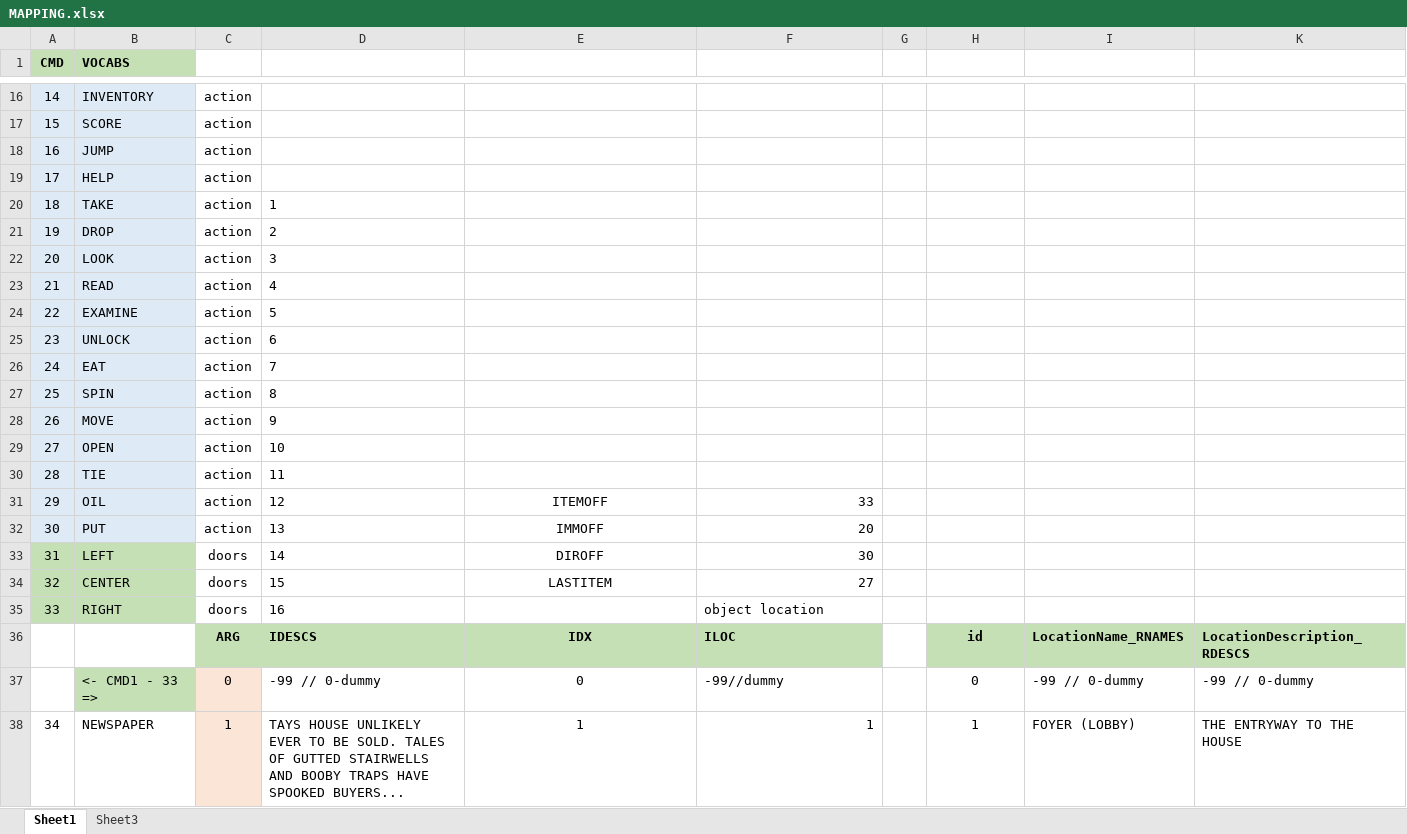
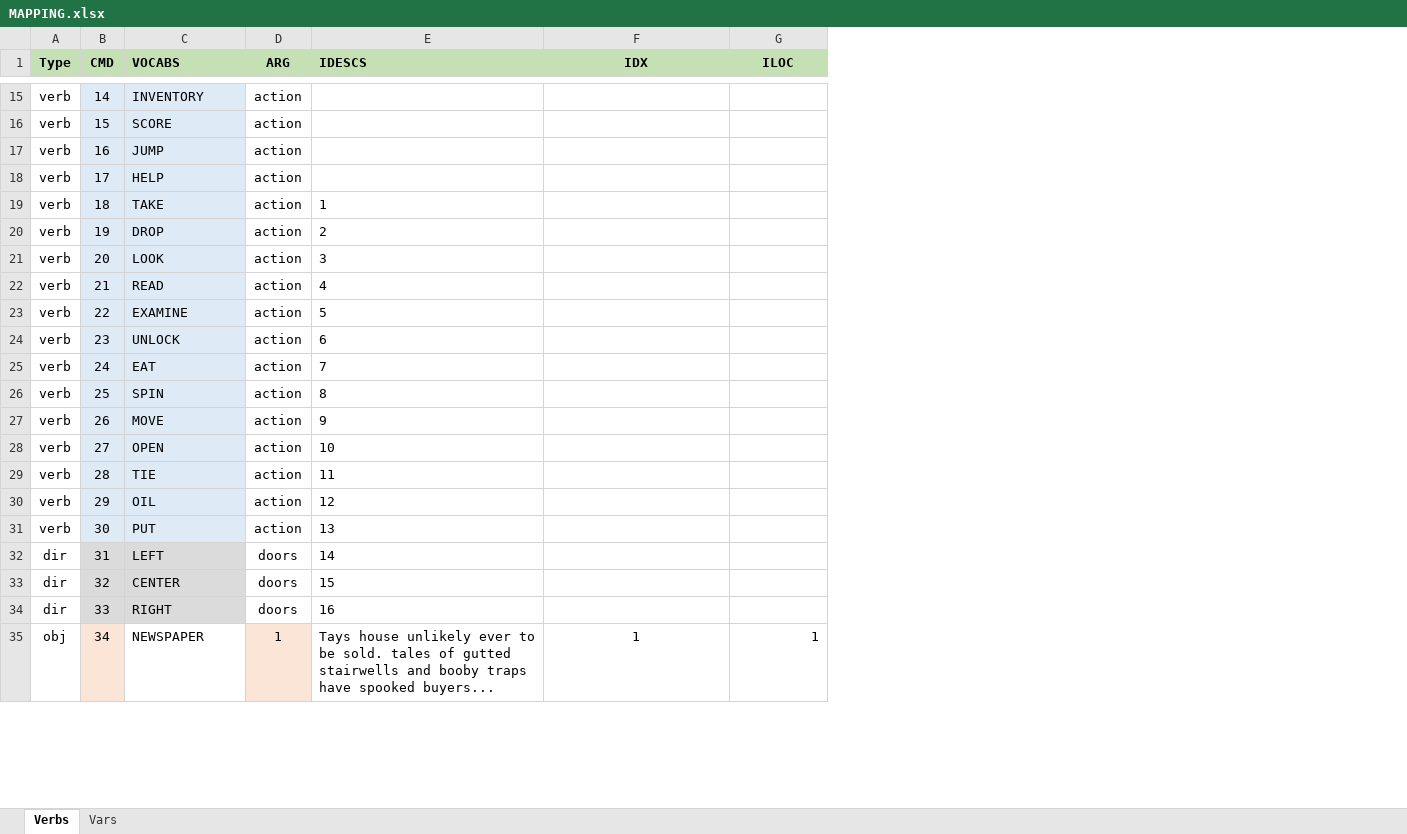
Before and after one commit to jonatasdemello/retro-games, an Excel workbook: Uncle-Tay-House/doc/MAPPING.xlsx, sheet Verbs, drawn as a sheet; only a part is shown, gaps mark what is left out; values as stored, in another font and other column widths than the file's, no borders; removed rows and columns are numbered as before the commit, all else as after; the diff covers the shown part only; the diff names each change by its address in the sheet, - before the commit and + after, or states it on an @@ line.

```diff
--- a/Uncle-Tay-House/doc/MAPPING.xlsx (sheet Verbs)
+++ b/Uncle-Tay-House/doc/MAPPING.xlsx (sheet Verbs)
-sheet tab: Sheet1
+sheet tab: Verbs
-sheet tab: Sheet3
+sheet tab: Vars
+column A (Type), rows 15-35: verb | verb | verb | verb | verb | verb | verb | verb | verb | verb | verb | verb | verb | verb | verb | verb | verb | dir | dir | dir | obj
-column D, rows 20-35: 1 | 2 | 3 | 4 | 5 | 6 | 7 | 8 | 9 | 10 | 11 | 12 | 13 | 14 | 15 | 16; row 38: TAYS HOUSE UNLIKELY EVER TO BE SOLD. TALES OF GUTTED STAIRWELLS AND BOOBY TRAPS HAVE SPOOKED BUYERS...
-column G, empty
-column I, row 38: FOYER (LOBBY)
-column K, row 38: THE ENTRYWAY TO THE HOUSE
-D1: (empty)
+D1: ARG
-D1 fill: none
+D1 fill: #C5E0B4
-E1: (empty)
+E1: IDESCS
-E1:F1 fill: none
+E1:F1 fill: #C5E0B4
-F1: (empty)
+F1: IDX
-G1: (empty)
+G1: ILOC
-G1 fill: none
+G1 fill: #C5E0B4
-E19 (IDESCS): (empty)
+E19 (IDESCS): 1
-E20 (IDESCS): (empty)
+E20 (IDESCS): 2
-E21 (IDESCS): (empty)
+E21 (IDESCS): 3
-E22 (IDESCS): (empty)
+E22 (IDESCS): 4
-E23 (IDESCS): (empty)
+E23 (IDESCS): 5
-E24 (IDESCS): (empty)
+E24 (IDESCS): 6
-E25 (IDESCS): (empty)
+E25 (IDESCS): 7
-E26 (IDESCS): (empty)
+E26 (IDESCS): 8
-E27 (IDESCS): (empty)
+E27 (IDESCS): 9
-E28 (IDESCS): (empty)
+E28 (IDESCS): 10
-E29 (IDESCS): (empty)
+E29 (IDESCS): 11
-E30 (IDESCS): ITEMOFF
+E30 (IDESCS): 12
-E30:E33 alignment: center
+E30:E33 alignment: left
-F30 (IDX): 33
+F30 (IDX): (empty)
-E31 (IDESCS): IMMOFF
+E31 (IDESCS): 13
-F31 (IDX): 20
+F31 (IDX): (empty)
-B32:C34 fill: #C5E0B4
+B32:C34 fill: #DBDBDB
-E32 (IDESCS): DIROFF
+E32 (IDESCS): 14
-F32 (IDX): 30
+F32 (IDX): (empty)
-E33 (IDESCS): LASTITEM
+E33 (IDESCS): 15
-F33 (IDX): 27
+F33 (IDX): (empty)
-E34 (IDESCS): (empty)
+E34 (IDESCS): 16
-F34 (IDX): object location
+F34 (IDX): (empty)
-row 36:  |  | ARG | IDESCS | IDX | ILOC |  | id | LocationName_RNAMES | LocationDescription_RDESCS
-row 37:  | <- CMD1 - 33 => | 0 | -99 // 0-dummy | 0 | -99//dummy |  | 0 | -99 // 0-dummy | -99 // 0-dummy
-B35 fill: none
+B35 fill: #FBE5D6
-E35 (IDESCS): 1
+E35 (IDESCS): Tays house unlikely ever to be sold. tales of gutted stairwells and booby traps have spooked buyers...
-E35 alignment: center
+E35 alignment: left
-F35 alignment: right
+F35 alignment: center
-G35 alignment: center
+G35 alignment: right
```
Also changed, not shown: 37 added rows, 73 removed rows, 94 edited cells and cell formats elsewhere in this sheet, sheet Vars, hidden cells, 5 other files.
